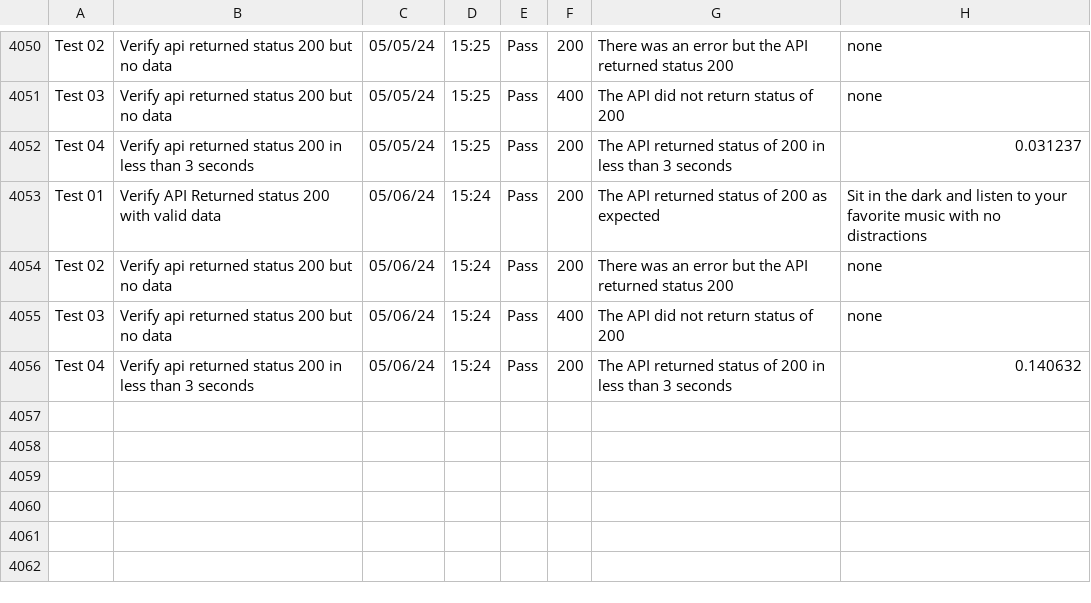
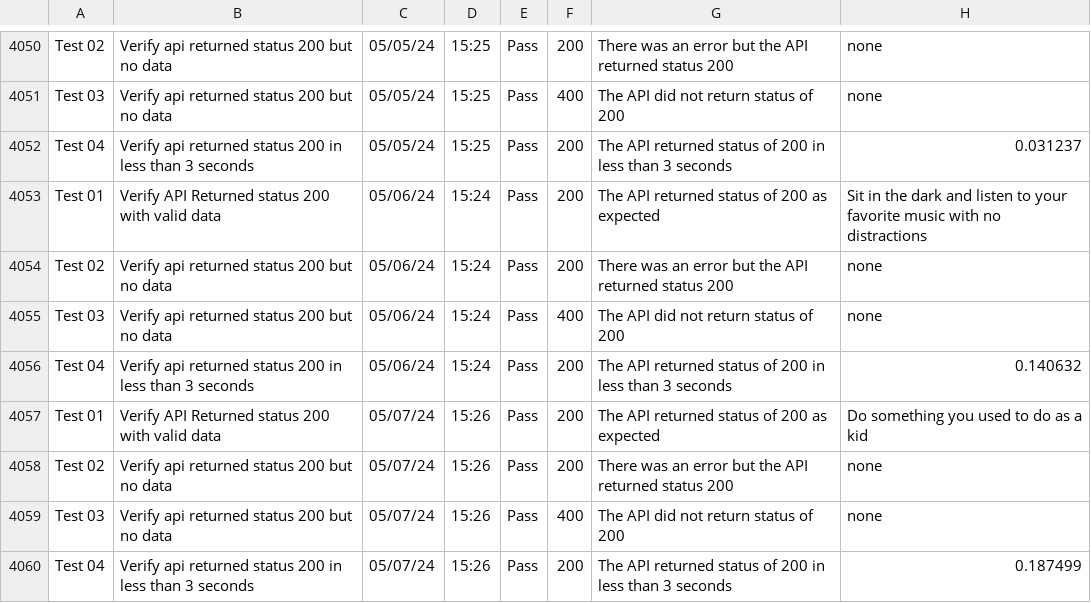
Before and after one commit to libcarter/libcarter.github.io, a CSV file: TestResultsTable.csv, drawn as a sheet; only a part is shown, gaps mark what is left out; the diff names each change by its address in the sheet, - before the commit and + after, or states it on an @@ line.

```diff
--- a/TestResultsTable.csv
+++ b/TestResultsTable.csv
+row 4057: Test 01 | Verify API Returned status 200 with valid data | 05/07/24 | 15:26 | Pass | 200 | The API returned status of 200 as expected | Do something you used to do as a kid
+row 4058: Test 02 | Verify api returned status 200 but no data | 05/07/24 | 15:26 | Pass | 200 | There was an error but the API returned status 200 | none
+row 4059: Test 03 | Verify api returned status 200 but no data | 05/07/24 | 15:26 | Pass | 400 | The API did not return status of 200 | none
+row 4060: Test 04 | Verify api returned status 200 in less than 3 seconds | 05/07/24 | 15:26 | Pass | 200 | The API returned status of 200 in less than 3 seconds | 0.187499
```
Also changed, not shown: 2 other files.
